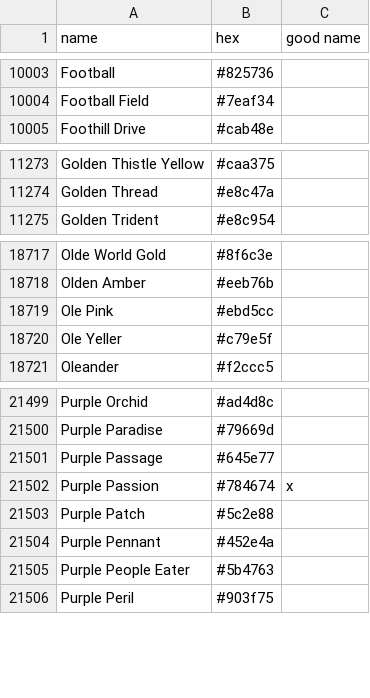
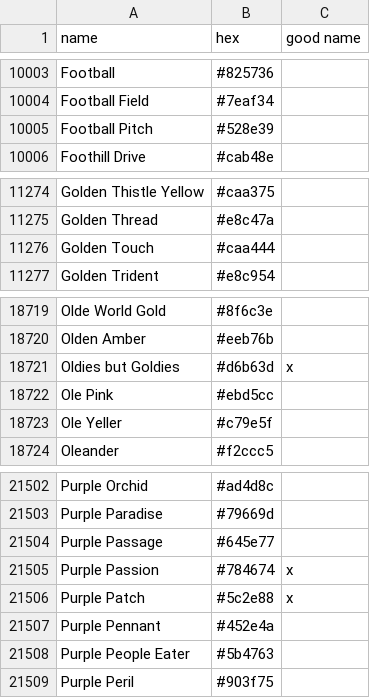
Before and after one commit to meodai/color-names, a CSV file: src/colornames.csv, drawn as a sheet; only a part is shown, gaps mark what is left out.

Commit message:
feat(colors): add new color entries and update existing ones

```diff
--- a/src/colornames.csv
+++ b/src/colornames.csv
@@ -10004,2 +10004,3 @@ Football,#825736,
 Football Field,#7eaf34,
+Football Pitch,#528e39,
 Foothill Drive,#cab48e,
@@ -11274,2 +11275,3 @@ Golden Thistle Yellow,#caa375,
 Golden Thread,#e8c47a,
+Golden Touch,#caa444,
 Golden Trident,#e8c954,
@@ -18718,2 +18720,3 @@ Olde World Gold,#8f6c3e,
 Olden Amber,#eeb76b,
+Oldies but Goldies,#d6b63d,x
 Ole Pink,#ebd5cc,
@@ -21502,3 +21505,3 @@ Purple Passage,#645e77,
 Purple Passion,#784674,x
-Purple Patch,#5c2e88,
+Purple Patch,#5c2e88,x
 Purple Pennant,#452e4a,
```
